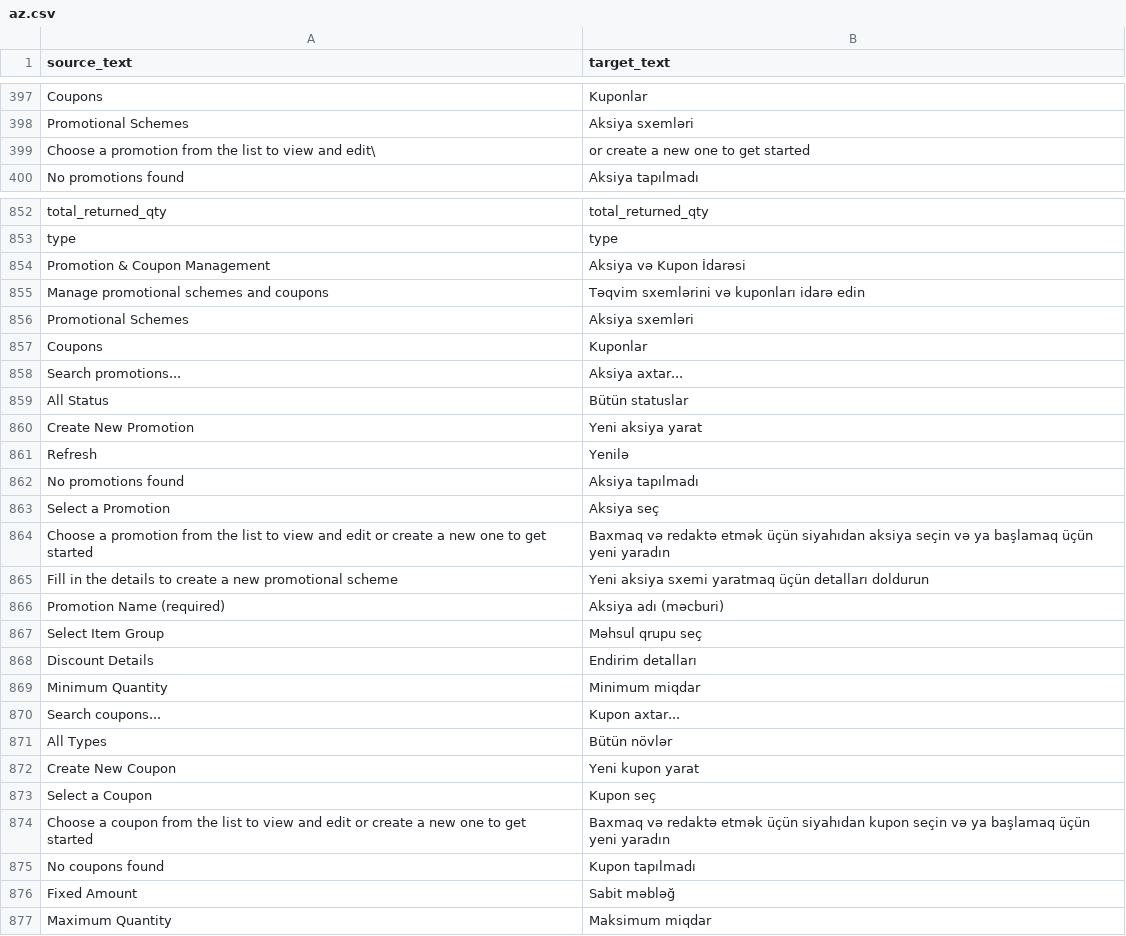
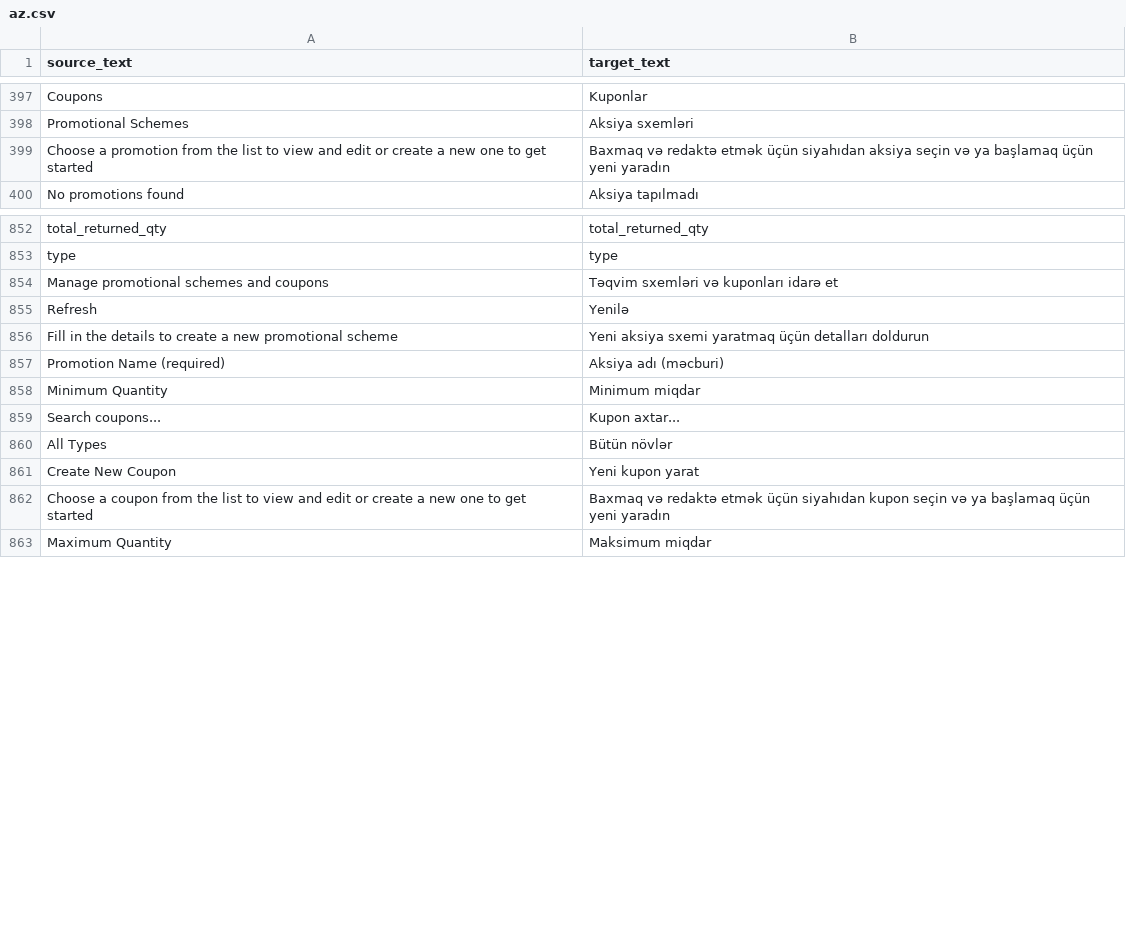
Before and after one commit to hemidirasim/POSNext, a CSV file: pos_next/translations/az.csv, drawn as a sheet; only a part is shown, gaps mark what is left out; the diff covers the shown part only.

Commit message:
fix(i18n): clean up and fix Azerbaijani translations in az.csv
- Fix 'Manage promotional schemes and coupons' to match frontend
- Remove escape characters (\,)
- Remove 25 duplicate entries
- Sort and organize translations
- Ensure consistent formatting

```diff
--- a/pos_next/translations/az.csv
+++ b/pos_next/translations/az.csv
@@ -398,3 +398,3 @@ Coupons,Kuponlar
 Promotional Schemes,Aksiya sxemləri
-Choose a promotion from the list to view and edit\, or create a new one to get started
+Choose a promotion from the list to view and edit or create a new one to get started,Baxmaq və redaktə etmək üçün siyahıdan aksiya seçin və ya başlamaq üçün yeni yaradın
 No promotions found,Aksiya tapılmadı
@@ -853,17 +853,6 @@ total_returned_qty,total_returned_qty
 type,type
-Promotion & Coupon Management,Aksiya və Kupon İdarəsi
-Manage promotional schemes and coupons,Təqvim sxemlərini və kuponları idarə edin
-Promotional Schemes,Aksiya sxemləri
-Coupons,Kuponlar
-Search promotions...,Aksiya axtar...
-All Status,Bütün statuslar
-Create New Promotion,Yeni aksiya yarat
+Manage promotional schemes and coupons,Təqvim sxemləri və kuponları idarə et
 Refresh,Yenilə
-No promotions found,Aksiya tapılmadı
-Select a Promotion,Aksiya seç
-Choose a promotion from the list to view and edit or create a new one to get started,Baxmaq və redaktə etmək üçün siyahıdan aksiya seçin və ya başlamaq üçün yeni yaradın
 Fill in the details to create a new promotional scheme,Yeni aksiya sxemi yaratmaq üçün detalları doldurun
 Promotion Name (required),Aksiya adı (məcburi)
-Select Item Group,Məhsul qrupu seç
-Discount Details,Endirim detalları
 Minimum Quantity,Minimum miqdar
@@ -872,6 +861,3 @@ All Types,Bütün növlər
 Create New Coupon,Yeni kupon yarat
-Select a Coupon,Kupon seç
 Choose a coupon from the list to view and edit or create a new one to get started,Baxmaq və redaktə etmək üçün siyahıdan kupon seçin və ya başlamaq üçün yeni yaradın
-No coupons found,Kupon tapılmadı
-Fixed Amount,Sabit məbləğ
 Maximum Quantity,Maksimum miqdar
```
Also changed, not shown: 11 removed rows elsewhere in this file.
